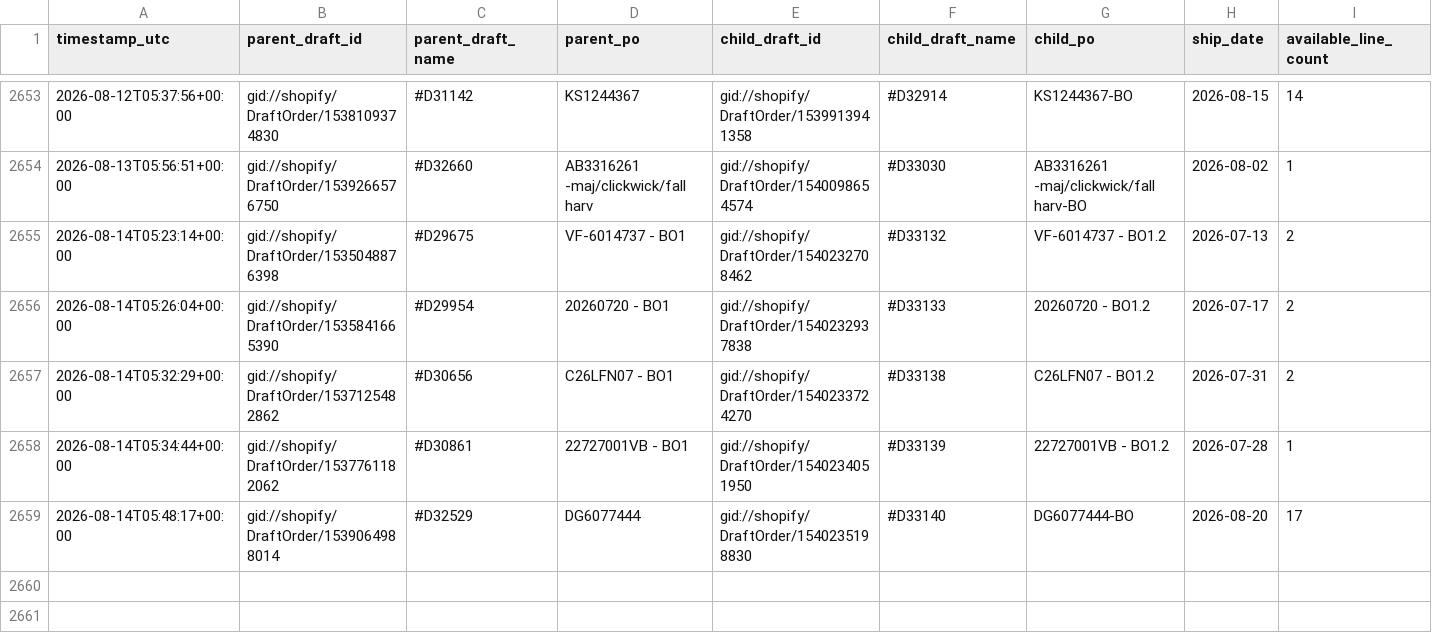
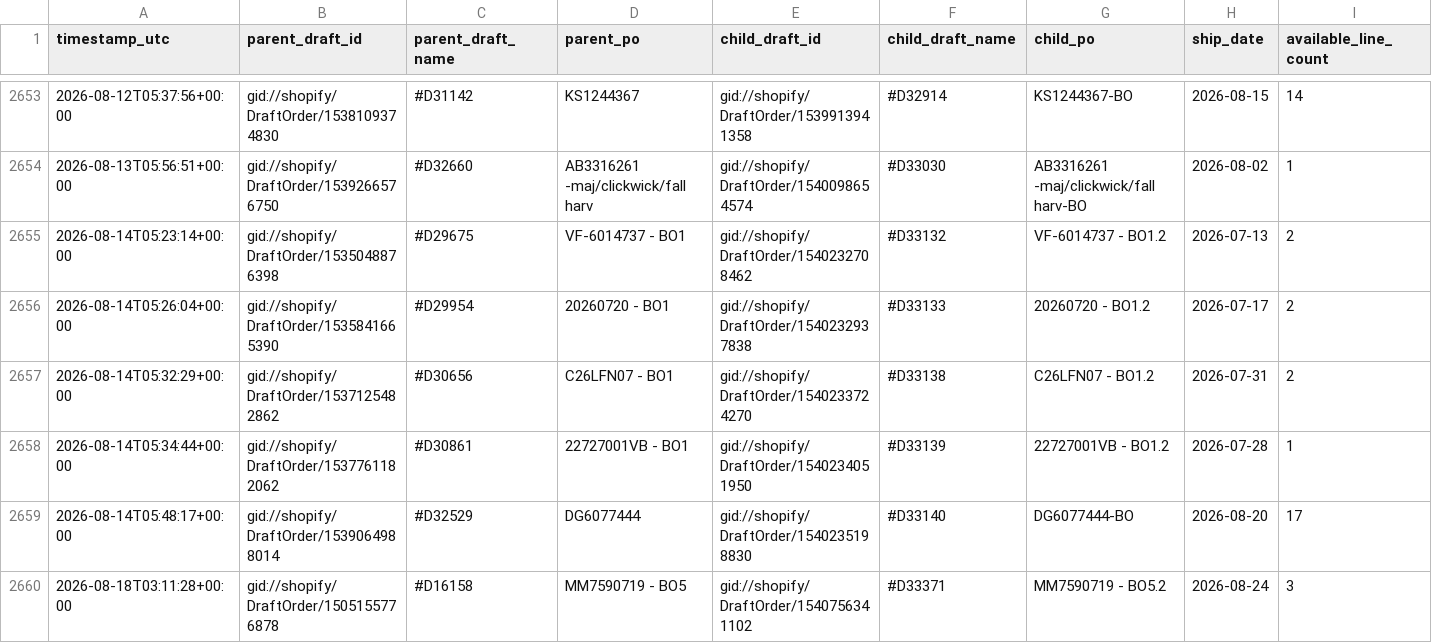
Before and after one commit to Pkirch1211/shopify-partial-instock-split, a CSV file: logs/partial_instock_split_history.csv, drawn as a sheet; only a part is shown, gaps mark what is left out; rows hold the shown columns only; the diff names each change by its address in the sheet, - before the commit and + after, or states it on an @@ line.

```diff
--- a/logs/partial_instock_split_history.csv
+++ b/logs/partial_instock_split_history.csv
+row 2660: 2026-08-18T03:11:28+00:00 | gid://shopify/DraftOrder/1505155776878 | #D16158 | MM7590719 - BO5 | gid://shopify/DraftOrder/1540756341102 | #D33371 | MM7590719 - BO5.2 | 2026-08-24 | 3
```
